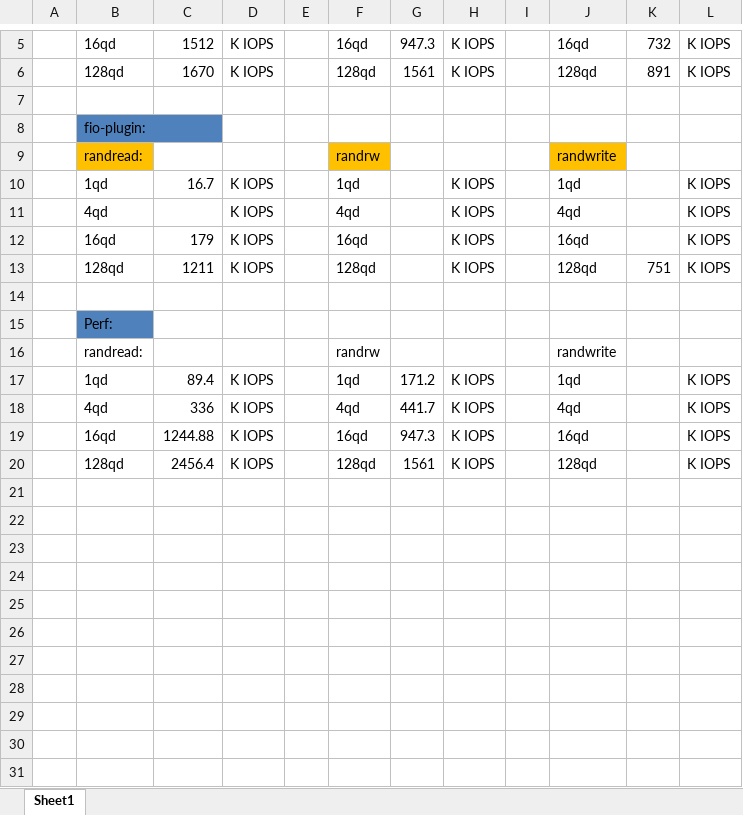
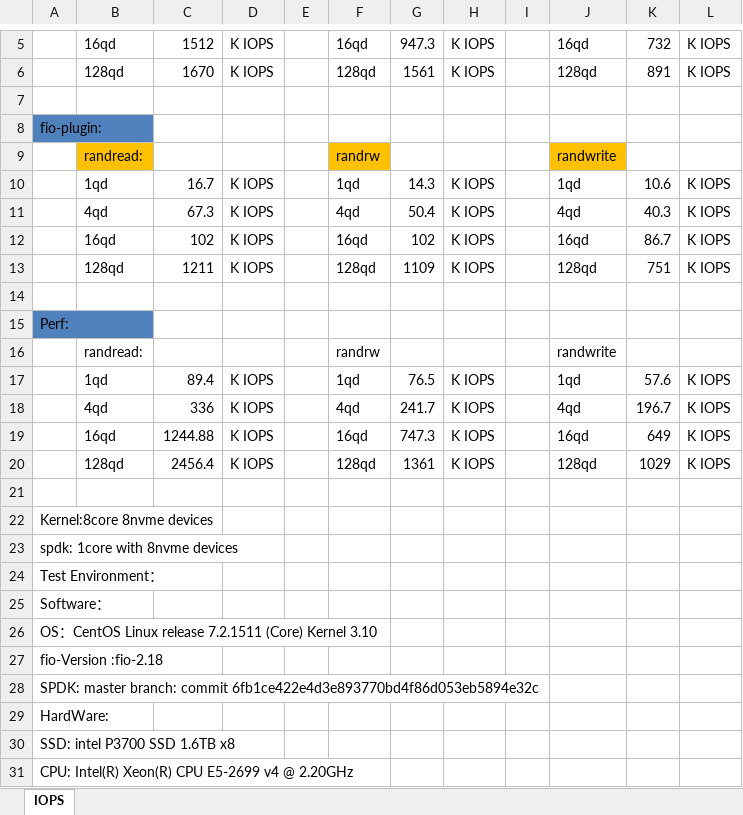
Before and after one commit to wenjunwucool/smart-store, an Excel workbook: result.xlsx, sheet IOPS, drawn as a sheet; only a part is shown, gaps mark what is left out; values as stored, in another font and other column widths than the file's, no borders; removed rows and columns are numbered as before the commit, all else as after; the diff covers the shown part only; the diff names each change by its address in the sheet, - before the commit and + after, or states it on an @@ line.

Commit message:
Update
Signed-off-by: root <root@vhostscsi.sh.intel.com>

```diff
--- a/result.xlsx (sheet IOPS)
+++ b/result.xlsx (sheet IOPS)
-sheet tab: Sheet1
+sheet tab: IOPS
-row 8:  | fio-plugin:
+row 8: fio-plugin:
-G10: (empty)
+G10: 14.3
-K10: (empty)
+K10: 10.6
-C11: (empty)
+C11: 67.3
-G11: (empty)
+G11: 50.4
-K11: (empty)
+K11: 40.3
-C12: 179
+C12: 102
-G12: (empty)
+G12: 102
-K12: (empty)
+K12: 86.7
-G13: (empty)
+G13: 1109
-row 15:  | Perf:
+row 15: Perf:
-G17: 171.2
+G17: 76.5
-K17: (empty)
+K17: 57.6
-G18: 441.7
+G18: 241.7
-K18: (empty)
+K18: 196.7
-G19: 947.3
+G19: 747.3
-K19: (empty)
+K19: 649
-G20: 1561
+G20: 1361
-K20: (empty)
+K20: 1029
+row 21: (empty)
+row 22: Kernel:8core 8nvme devices
+row 23: spdk: 1core with 8nvme devices
+row 24: Test Environment：
+row 25: Software：
+row 26: OS：CentOS Linux release 7.2.1511 (Core) Kernel 3.10
+row 27: fio-Version :fio-2.18
+row 28: SPDK: master branch: commit 6fb1ce422e4d3e893770bd4f86d053eb5894e32c
+row 29: HardWare:
+row 30: SSD: intel P3700 SSD 1.6TB x8
+row 31: CPU: Intel(R) Xeon(R) CPU E5-2699 v4 @ 2.20GHz
```
Also changed, not shown: 4 added rows and 1 removed row elsewhere in this sheet.
